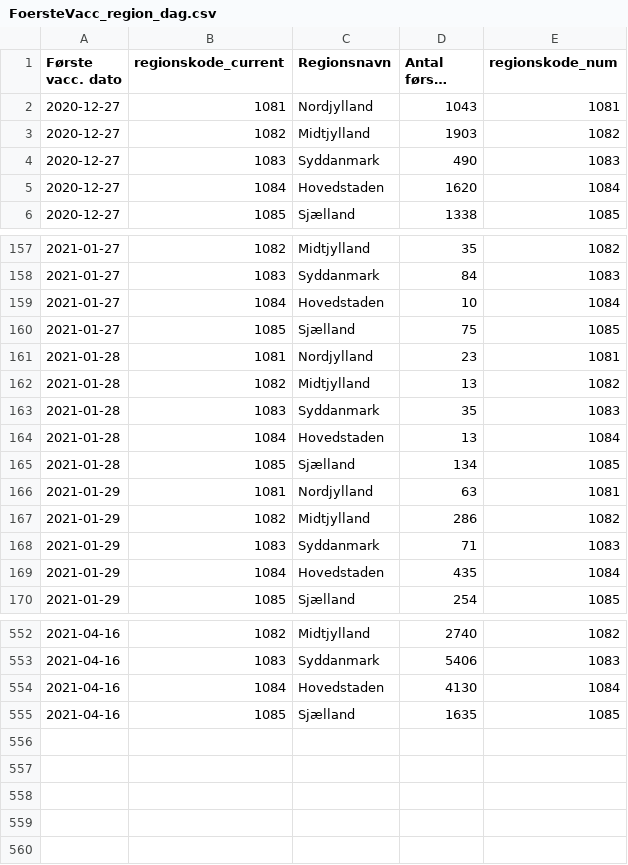
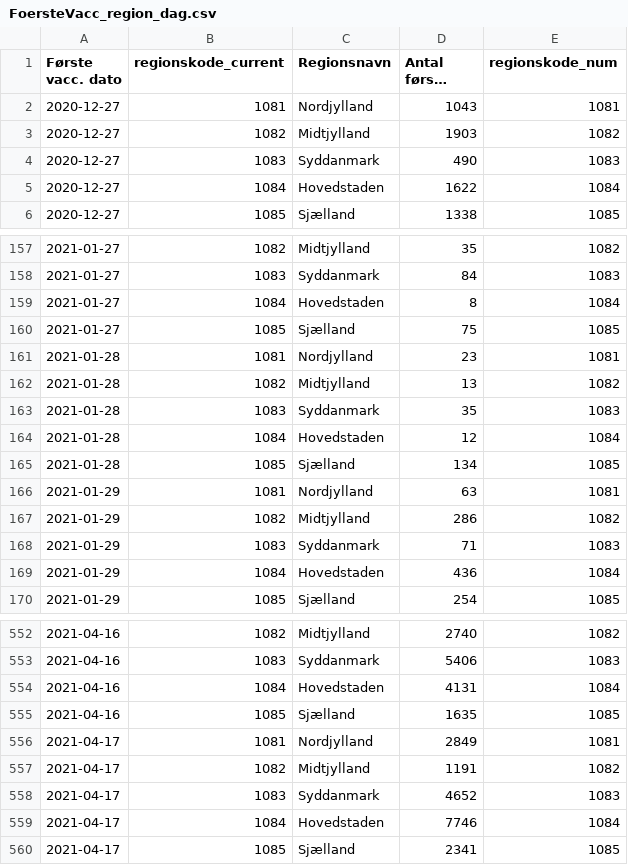
Before and after one commit to brinchj/ssi, a CSV file: vaccines/data/Vaccine_DB/FoersteVacc_region_dag.csv, drawn as a sheet; only a part is shown, gaps mark what is left out; long unchanged cells end in …; the diff covers the shown part only.

```diff
--- a/vaccines/data/Vaccine_DB/FoersteVacc_region_dag.csv
+++ b/vaccines/data/Vaccine_DB/FoersteVacc_region_dag.csv
@@ -4,3 +4,3 @@
 2020-12-27,1083,Syddanmark,490,1083
-2020-12-27,1084,Hovedstaden,1620,1084
+2020-12-27,1084,Hovedstaden,1622,1084
 2020-12-27,1085,Sjælland,1338,1085
@@ -158,3 +158,3 @@
 2021-01-27,1083,Syddanmark,84,1083
-2021-01-27,1084,Hovedstaden,10,1084
+2021-01-27,1084,Hovedstaden,8,1084
 2021-01-27,1085,Sjælland,75,1085
@@ -163,3 +163,3 @@
 2021-01-28,1083,Syddanmark,35,1083
-2021-01-28,1084,Hovedstaden,13,1084
+2021-01-28,1084,Hovedstaden,12,1084
 2021-01-28,1085,Sjælland,134,1085
@@ -168,3 +168,3 @@
 2021-01-29,1083,Syddanmark,71,1083
-2021-01-29,1084,Hovedstaden,435,1084
+2021-01-29,1084,Hovedstaden,436,1084
 2021-01-29,1085,Sjælland,254,1085
@@ -553,3 +553,8 @@
 2021-04-16,1083,Syddanmark,5406,1083
-2021-04-16,1084,Hovedstaden,4130,1084
+2021-04-16,1084,Hovedstaden,4131,1084
 2021-04-16,1085,Sjælland,1635,1085
+2021-04-17,1081,Nordjylland,2849,1081
+2021-04-17,1082,Midtjylland,1191,1082
+2021-04-17,1083,Syddanmark,4652,1083
+2021-04-17,1084,Hovedstaden,7746,1084
+2021-04-17,1085,Sjælland,2341,1085
```
Also changed, not shown: 7 edited cells elsewhere in this file, vaccines/data/Vaccine_DB/FaerdigVacc_region_dag.csv.
